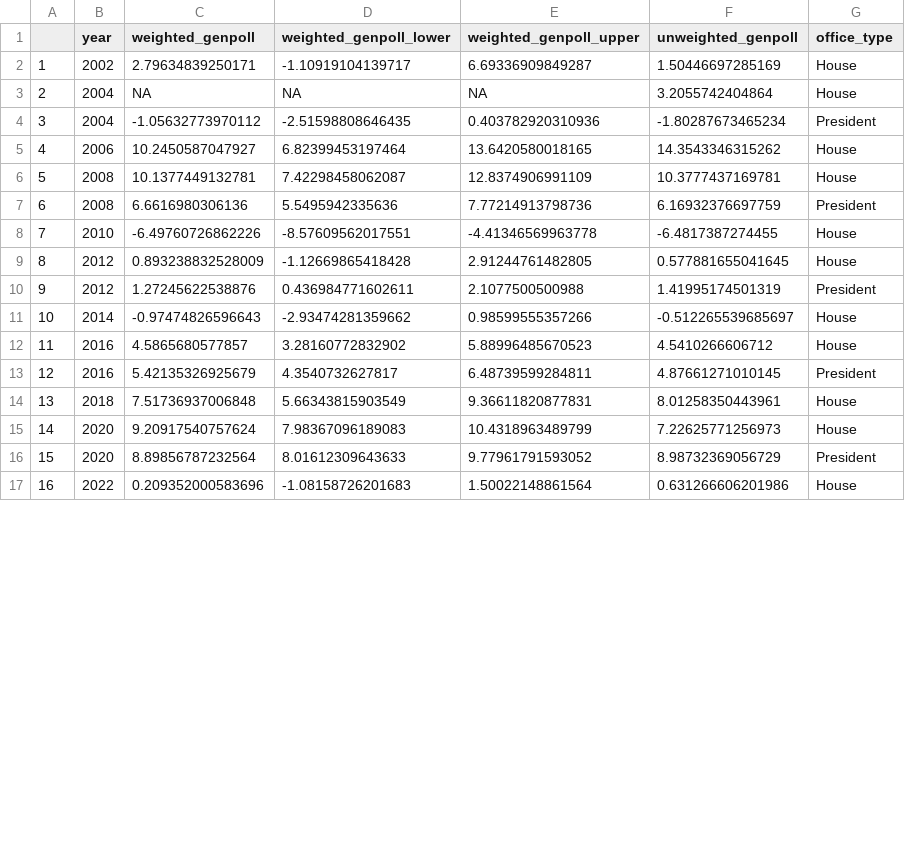
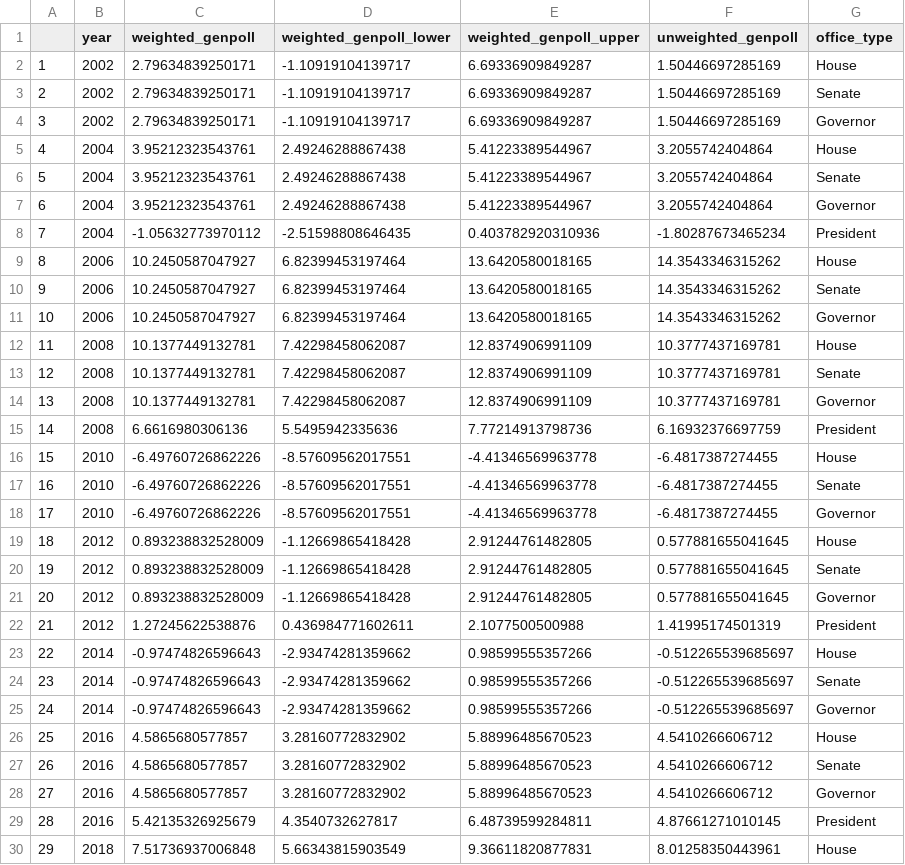
Before and after one commit to BPR-Data-Team/ElectionModel2024, a CSV file: cleaned_data/GenPolling.csv, drawn as a sheet; only a part is shown; the shorter side is filled out with more unchanged rows; addresses are those after the commit; the diff covers the shown part only; the diff names each change by its address in the sheet, - before the commit and + after, or states it on an @@ line.

```diff
--- a/cleaned_data/GenPolling.csv
+++ b/cleaned_data/GenPolling.csv
+row 3: 2 | 2002 | 2.79634839250171 | -1.10919104139717 | 6.69336909849287 | 1.50446697285169 | Senate
+row 4: 3 | 2002 | 2.79634839250171 | -1.10919104139717 | 6.69336909849287 | 1.50446697285169 | Governor
@@ column A renumbered between rows 5 and 37 @@
-C5 (weighted_genpoll): NA
+C5 (weighted_genpoll): 3.95212323543761
-D5 (weighted_genpoll_lower): NA
+D5 (weighted_genpoll_lower): 2.49246288867438
-E5 (weighted_genpoll_upper): NA
+E5 (weighted_genpoll_upper): 5.41223389544967
+row 6: 5 | 2004 | 3.95212323543761 | 2.49246288867438 | 5.41223389544967 | 3.2055742404864 | Senate
+row 7: 6 | 2004 | 3.95212323543761 | 2.49246288867438 | 5.41223389544967 | 3.2055742404864 | Governor
+row 10: 9 | 2006 | 10.2450587047927 | 6.82399453197464 | 13.6420580018165 | 14.3543346315262 | Senate
+row 11: 10 | 2006 | 10.2450587047927 | 6.82399453197464 | 13.6420580018165 | 14.3543346315262 | Governor
+row 13: 12 | 2008 | 10.1377449132781 | 7.42298458062087 | 12.8374906991109 | 10.3777437169781 | Senate
+row 14: 13 | 2008 | 10.1377449132781 | 7.42298458062087 | 12.8374906991109 | 10.3777437169781 | Governor
+row 17: 16 | 2010 | -6.49760726862226 | -8.57609562017551 | -4.41346569963778 | -6.4817387274455 | Senate
+row 18: 17 | 2010 | -6.49760726862226 | -8.57609562017551 | -4.41346569963778 | -6.4817387274455 | Governor
+row 20: 19 | 2012 | 0.893238832528009 | -1.12669865418428 | 2.91244761482805 | 0.577881655041645 | Senate
+row 21: 20 | 2012 | 0.893238832528009 | -1.12669865418428 | 2.91244761482805 | 0.577881655041645 | Governor
+row 24: 23 | 2014 | -0.97474826596643 | -2.93474281359662 | 0.98599555357266 | -0.512265539685697 | Senate
+row 25: 24 | 2014 | -0.97474826596643 | -2.93474281359662 | 0.98599555357266 | -0.512265539685697 | Governor
+row 27: 26 | 2016 | 4.5865680577857 | 3.28160772832902 | 5.88996485670523 | 4.5410266606712 | Senate
+row 28: 27 | 2016 | 4.5865680577857 | 3.28160772832902 | 5.88996485670523 | 4.5410266606712 | Governor
```
Also changed, not shown: 10 added rows and 2 removed rows elsewhere in this file, cleaned_data/AllPolls.csv, 2 other files.
